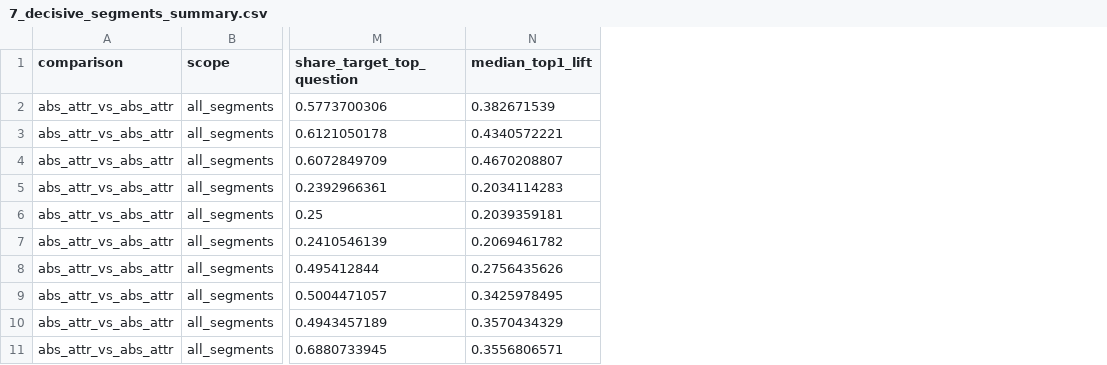
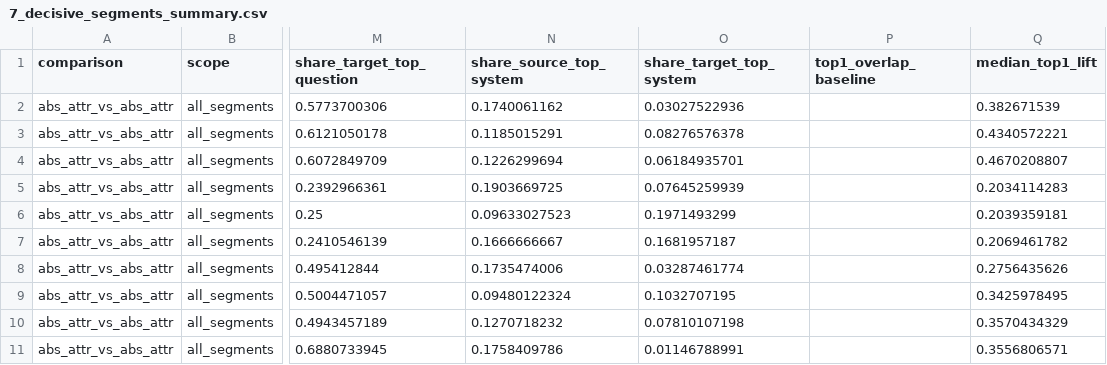
Before and after one commit to facebookresearch/surrogate, a CSV file: reanalysis/7_decisive_segments_summary.csv, drawn as a sheet; only a part is shown, gaps mark what is left out; the diff names each change by its address in the sheet, - before the commit and + after, or states it on an @@ line.

Commit message:
[surrogate] Add system-top share and overlap baseline to decisive segments
Analysis 7 now reports how often each model's top segment is the system
prompt, and, for passage-only rows, the top-1 agreement of a no-model
baseline that picks the sentence sharing the most content words with the
question (k tied sentences share credit 1/k). Existing columns are unchanged.

```diff
--- a/reanalysis/7_decisive_segments_summary.csv
+++ b/reanalysis/7_decisive_segments_summary.csv
+column N (share_source_top_system), rows 2-11: 0.1740061162 | 0.1185015291 | 0.1226299694 | 0.1903669725 | 0.09633027523 | 0.1666666667 | 0.1735474006 | 0.09480122324 | 0.1270718232 | 0.1758409786
+column O (share_target_top_system), rows 2-11: 0.03027522936 | 0.08276576378 | 0.06184935701 | 0.07645259939 | 0.1971493299 | 0.1681957187 | 0.03287461774 | 0.1032707195 | 0.07810107198 | 0.01146788991
+column P (top1_overlap_baseline), empty
```
Also changed, not shown: 20 other files.
